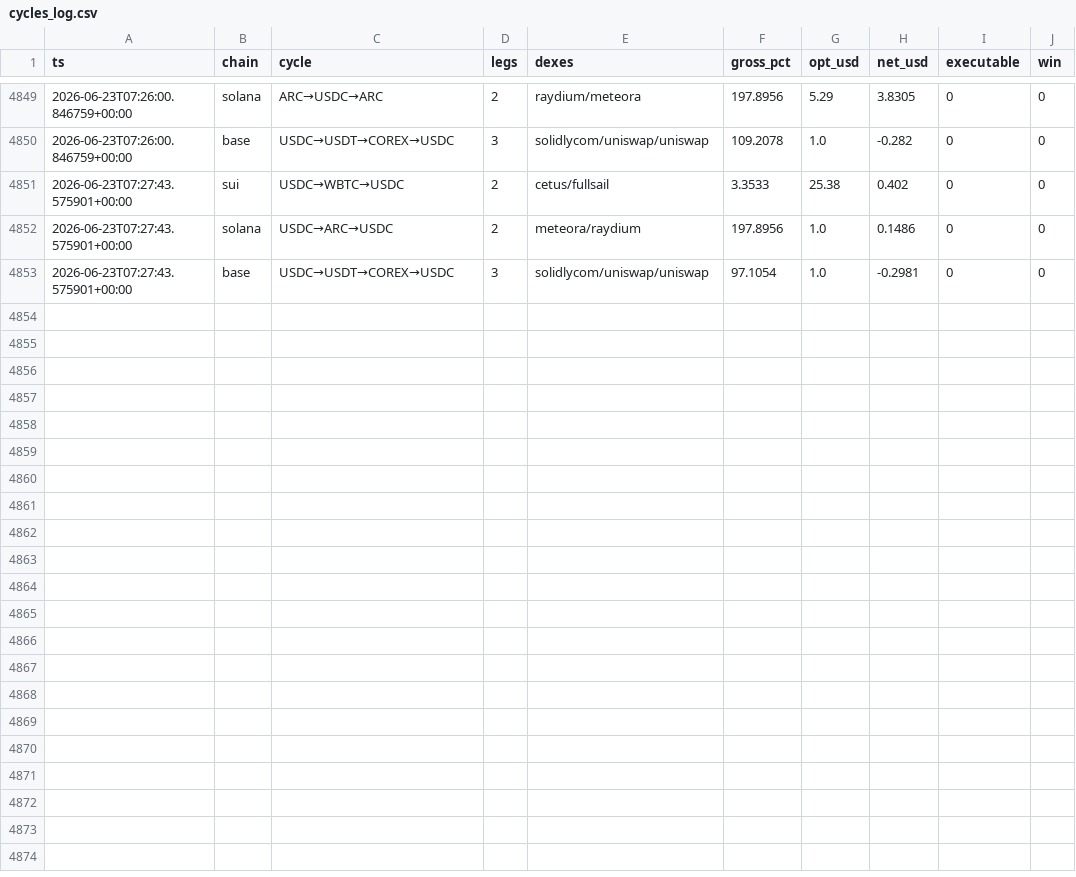
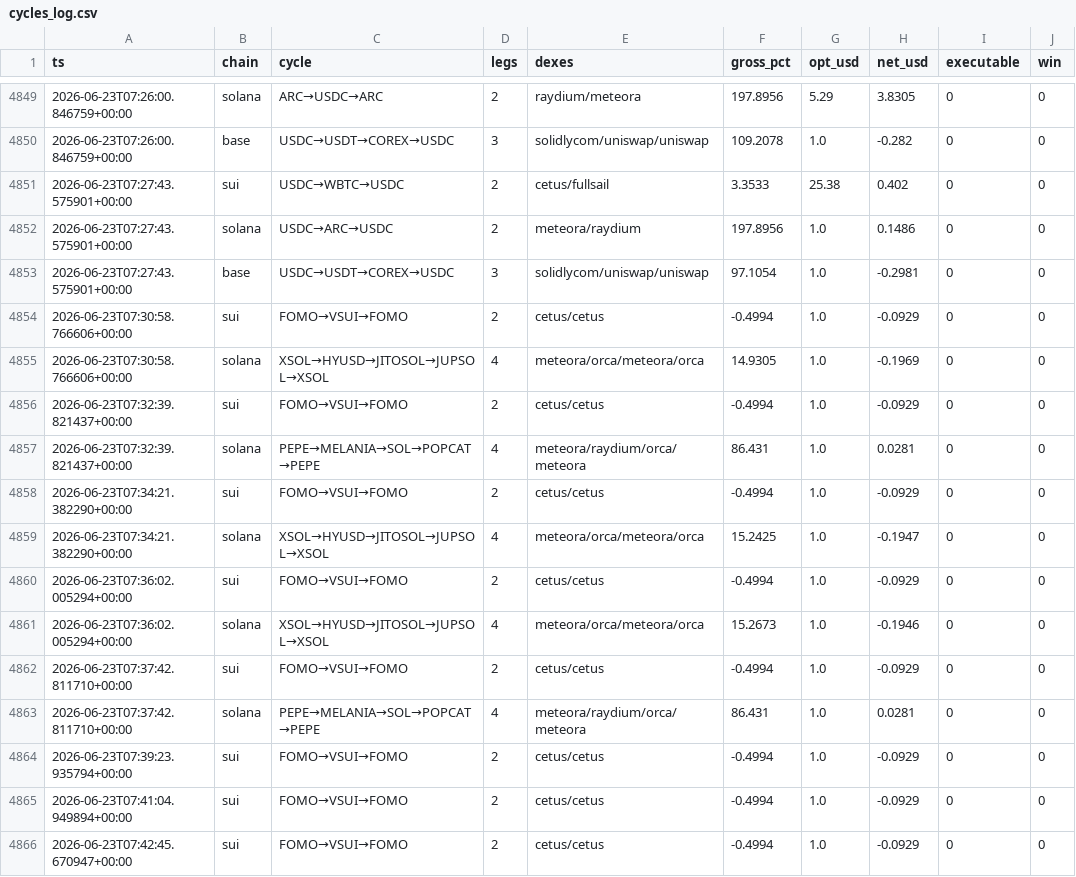
Before and after one commit to bagstreet/test, a CSV file: state/cycles_log.csv, drawn as a sheet; only a part is shown, gaps mark what is left out.

```diff
--- a/state/cycles_log.csv
+++ b/state/cycles_log.csv
@@ -4853 +4853,14 @@ ts,chain,cycle,legs,dexes,gross_pct,opt_usd,net_usd,executable,win
 2026-06-23T07:27:43.575901+00:00,base,USDC→USDT→COREX→USDC,3,solidlycom/uniswap/uniswap,97.1054,1.0,-0.2981,0,0
+2026-06-23T07:30:58.766606+00:00,sui,FOMO→VSUI→FOMO,2,cetus/cetus,-0.4994,1.0,-0.0929,0,0
+2026-06-23T07:30:58.766606+00:00,solana,XSOL→HYUSD→JITOSOL→JUPSOL→XSOL,4,meteora/orca/meteora/orca,14.9305,1.0,-0.1969,0,0
+2026-06-23T07:32:39.821437+00:00,sui,FOMO→VSUI→FOMO,2,cetus/cetus,-0.4994,1.0,-0.0929,0,0
+2026-06-23T07:32:39.821437+00:00,solana,PEPE→MELANIA→SOL→POPCAT→PEPE,4,meteora/raydium/orca/meteora,86.431,1.0,0.0281,0,0
+2026-06-23T07:34:21.382290+00:00,sui,FOMO→VSUI→FOMO,2,cetus/cetus,-0.4994,1.0,-0.0929,0,0
+2026-06-23T07:34:21.382290+00:00,solana,XSOL→HYUSD→JITOSOL→JUPSOL→XSOL,4,meteora/orca/meteora/orca,15.2425,1.0,-0.1947,0,0
+2026-06-23T07:36:02.005294+00:00,sui,FOMO→VSUI→FOMO,2,cetus/cetus,-0.4994,1.0,-0.0929,0,0
+2026-06-23T07:36:02.005294+00:00,solana,XSOL→HYUSD→JITOSOL→JUPSOL→XSOL,4,meteora/orca/meteora/orca,15.2673,1.0,-0.1946,0,0
+2026-06-23T07:37:42.811710+00:00,sui,FOMO→VSUI→FOMO,2,cetus/cetus,-0.4994,1.0,-0.0929,0,0
+2026-06-23T07:37:42.811710+00:00,solana,PEPE→MELANIA→SOL→POPCAT→PEPE,4,meteora/raydium/orca/meteora,86.431,1.0,0.0281,0,0
+2026-06-23T07:39:23.935794+00:00,sui,FOMO→VSUI→FOMO,2,cetus/cetus,-0.4994,1.0,-0.0929,0,0
+2026-06-23T07:41:04.949894+00:00,sui,FOMO→VSUI→FOMO,2,cetus/cetus,-0.4994,1.0,-0.0929,0,0
+2026-06-23T07:42:45.670947+00:00,sui,FOMO→VSUI→FOMO,2,cetus/cetus,-0.4994,1.0,-0.0929,0,0
```
Also changed, not shown: state/anomaly_log.csv, state/paper_exec_log.csv, 2 other files.
